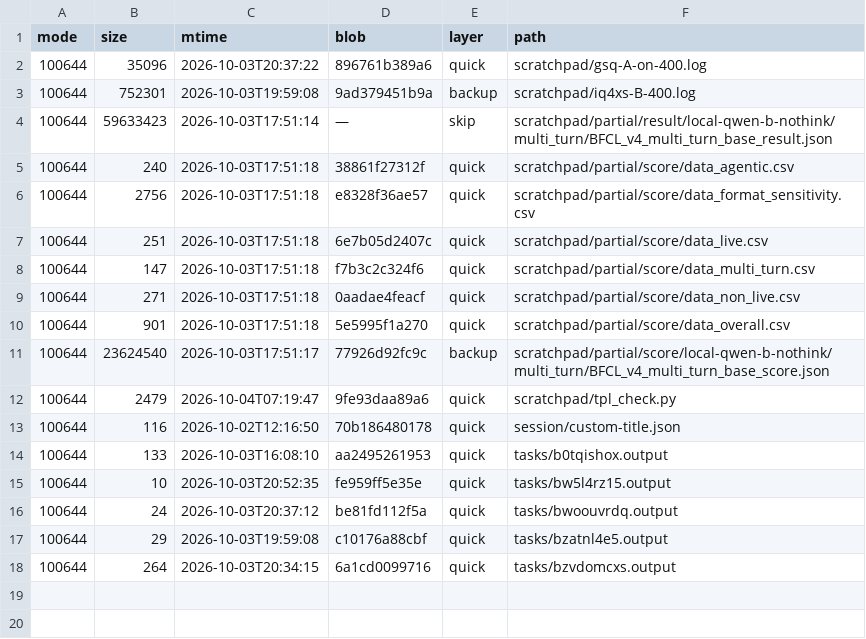
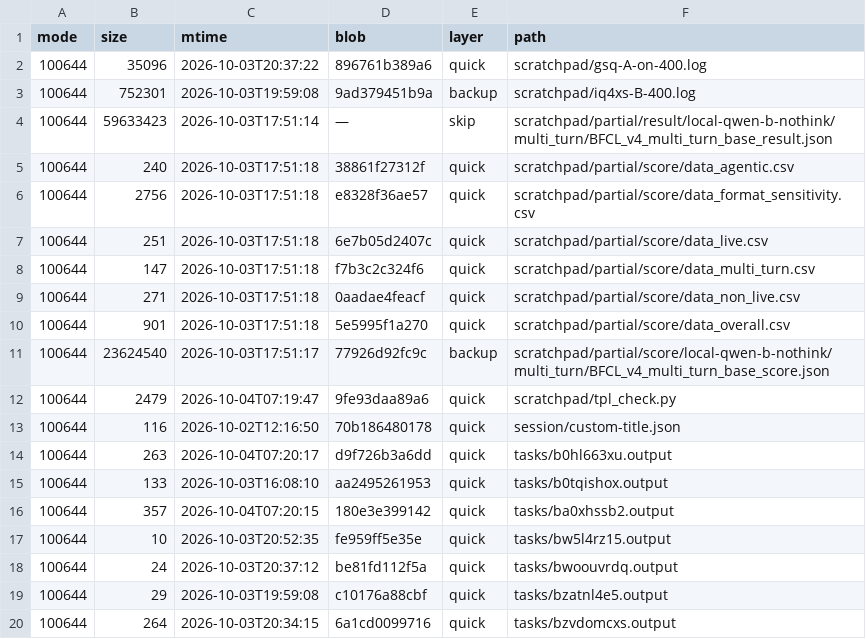
Before and after one commit to luweigen/Strata, a TSV file: _traj/work/fdd68fb3-d304-40df-b17b-5a7d3f2afd46/MANIFEST.tsv, drawn as a sheet; the diff names each change by its address in the sheet, - before the commit and + after, or states it on an @@ line.

```diff
--- a/_traj/work/fdd68fb3-d304-40df-b17b-5a7d3f2afd46/MANIFEST.tsv
+++ b/_traj/work/fdd68fb3-d304-40df-b17b-5a7d3f2afd46/MANIFEST.tsv
+row 14: 100644 | 263 | 2026-10-04T07:20:17 | d9f726b3a6dd | quick | tasks/b0hl663xu.output
+row 16: 100644 | 357 | 2026-10-04T07:20:15 | 180e3e399142 | quick | tasks/ba0xhssb2.output
```
Also changed, not shown: _traj/INDEX.tsv, 4 other files.
